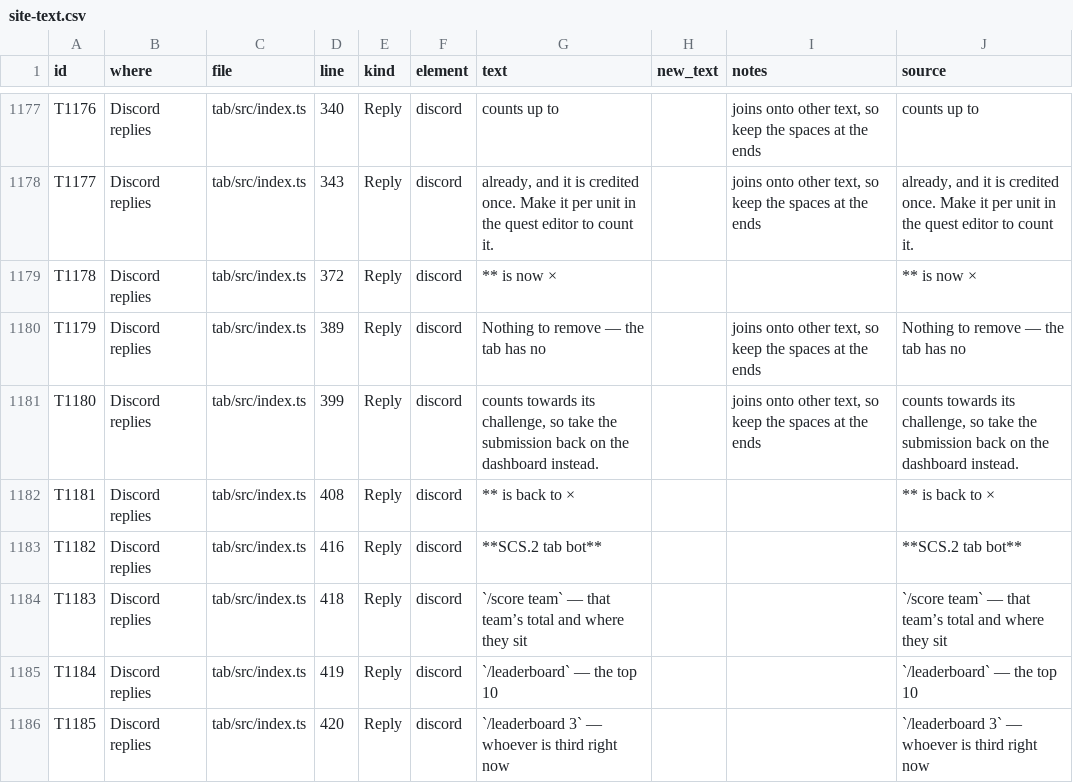
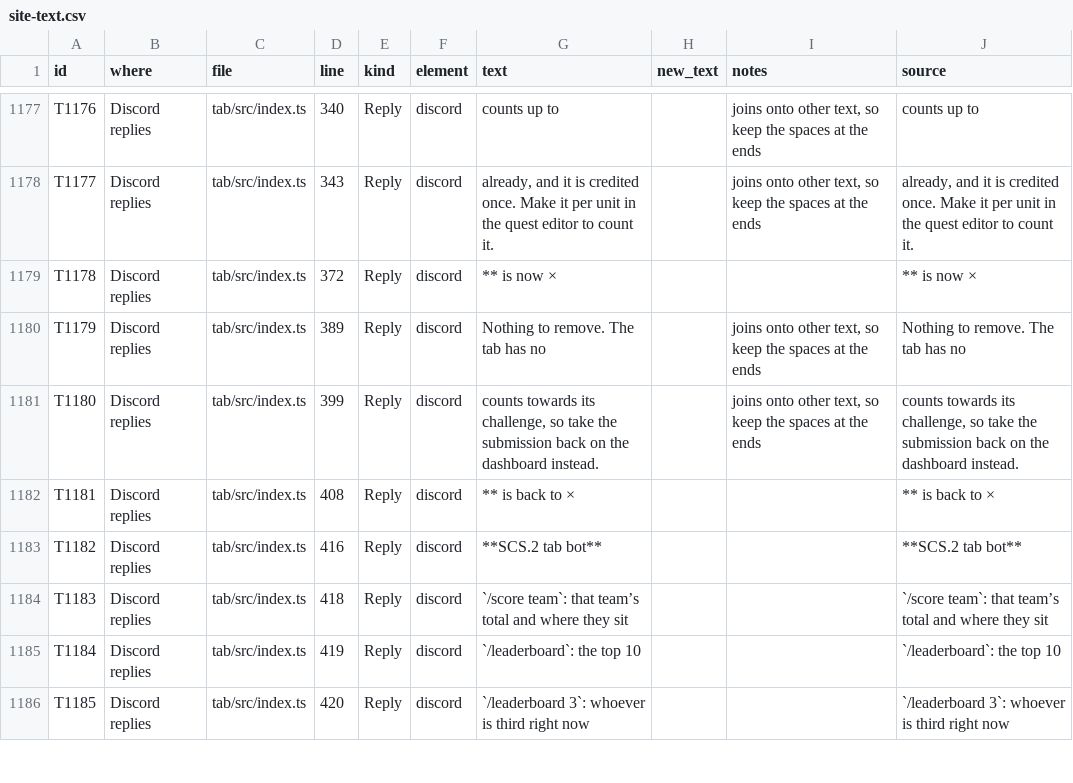
Before and after one commit to andrew-doan/scs-stack, a CSV file: text/site-text.csv, drawn as a sheet; only a part is shown, gaps mark what is left out; the diff covers the shown part only.

```diff
--- a/text/site-text.csv
+++ b/text/site-text.csv
@@ -1183,3 +1183,3 @@ T1177,Discord replies,tab/src/index.ts,343,Reply,discord," already, and it is cr
 T1178,Discord replies,tab/src/index.ts,372,Reply,discord,** is now ×,,,** is now ×
-T1179,Discord replies,tab/src/index.ts,389,Reply,discord,Nothing to remove — the tab has no ,,"joins onto other text, so keep the spaces at the ends",Nothing to remove — the tab has no
+T1179,Discord replies,tab/src/index.ts,389,Reply,discord,Nothing to remove. The tab has no ,,"joins onto other text, so keep the spaces at the ends",Nothing to remove. The tab has no
 T1180,Discord replies,tab/src/index.ts,399,Reply,discord," counts towards its challenge, so take the submission back on the dashboard instead.",,"joins onto other text, so keep the spaces at the ends"," counts towards its challenge, so take the submission back on the dashboard instead."
@@ -1187,4 +1187,4 @@ T1181,Discord replies,tab/src/index.ts,408,Reply,discord,** is back to ×,,,** i
 T1182,Discord replies,tab/src/index.ts,416,Reply,discord,**SCS.2 tab bot**,,,**SCS.2 tab bot**
-T1183,Discord replies,tab/src/index.ts,418,Reply,discord,`/score team` — that team’s total and where they sit,,,`/score team` — that team’s total and where they sit
-T1184,Discord replies,tab/src/index.ts,419,Reply,discord,`/leaderboard` — the top 10,,,`/leaderboard` — the top 10
-T1185,Discord replies,tab/src/index.ts,420,Reply,discord,`/leaderboard 3` — whoever is third right now,,,`/leaderboard 3` — whoever is third right now
+T1183,Discord replies,tab/src/index.ts,418,Reply,discord,`/score team`: that team’s total and where they sit,,,`/score team`: that team’s total and where they sit
+T1184,Discord replies,tab/src/index.ts,419,Reply,discord,`/leaderboard`: the top 10,,,`/leaderboard`: the top 10
+T1185,Discord replies,tab/src/index.ts,420,Reply,discord,`/leaderboard 3`: whoever is third right now,,,`/leaderboard 3`: whoever is third right now
```
Also changed, not shown: 43 edited cells elsewhere in this file, 14 other files.
